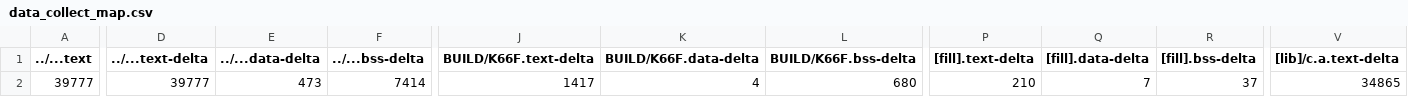
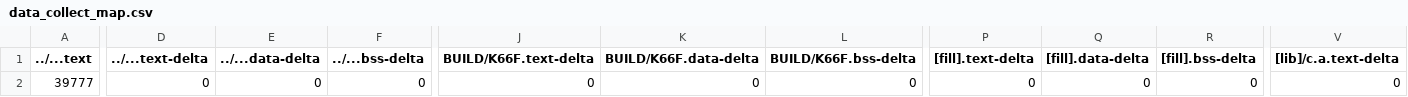
Before and after one commit to s106061236/mbed7, a CSV file: src/data_collect/BUILD/K66F/GCC_ARM/data_collect_map.csv, drawn as a sheet; only a part is shown, gaps mark what is left out; the diff covers the shown part only; the diff names each change by its address in the sheet, - before the commit and + after, or states it on an @@ line.

```diff
--- a/src/data_collect/BUILD/K66F/GCC_ARM/data_collect_map.csv
+++ b/src/data_collect/BUILD/K66F/GCC_ARM/data_collect_map.csv
-D2 (../...text-delta): 39777
+D2 (../...text-delta): 0
-E2 (../...data-delta): 473
+E2 (../...data-delta): 0
-F2 (../...bss-delta): 7414
+F2 (../...bss-delta): 0
-J2 (BUILD/K66F.text-delta): 1417
+J2 (BUILD/K66F.text-delta): 0
-K2 (BUILD/K66F.data-delta): 4
+K2 (BUILD/K66F.data-delta): 0
-L2 (BUILD/K66F.bss-delta): 680
+L2 (BUILD/K66F.bss-delta): 0
-P2 ([fill].text-delta): 210
+P2 ([fill].text-delta): 0
-Q2 ([fill].data-delta): 7
+Q2 ([fill].data-delta): 0
-R2 ([fill].bss-delta): 37
+R2 ([fill].bss-delta): 0
-V2 ([lib]/c.a.text-delta): 34865
+V2 ([lib]/c.a.text-delta): 0
```
Also changed, not shown: 7 edited cells elsewhere in this file, 9 other files.
